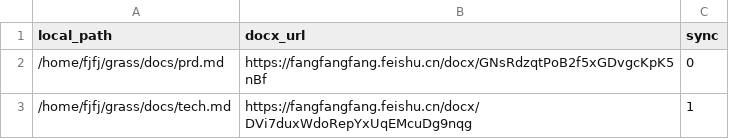
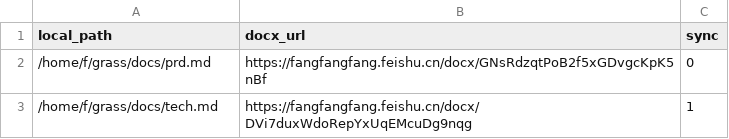
Before and after one commit to FangZiyong/grass, a CSV file: docs/sync_map.csv, drawn as a sheet.

```diff
--- a/docs/sync_map.csv
+++ b/docs/sync_map.csv
@@ -1,3 +1,3 @@
 local_path,docx_url,sync
-/home/fjfj/grass/docs/prd.md,https://fangfangfang.feishu.cn/docx/GNsRdzqtPoB2f5xGDvgcKpK5nBf,0
-/home/fjfj/grass/docs/tech.md,https://fangfangfang.feishu.cn/docx/DVi7duxWdoRepYxUqEMcuDg9nqg,1
+/home/f/grass/docs/prd.md,https://fangfangfang.feishu.cn/docx/GNsRdzqtPoB2f5xGDvgcKpK5nBf,0
+/home/f/grass/docs/tech.md,https://fangfangfang.feishu.cn/docx/DVi7duxWdoRepYxUqEMcuDg9nqg,1
```
Also changed, not shown: 2 other files.
